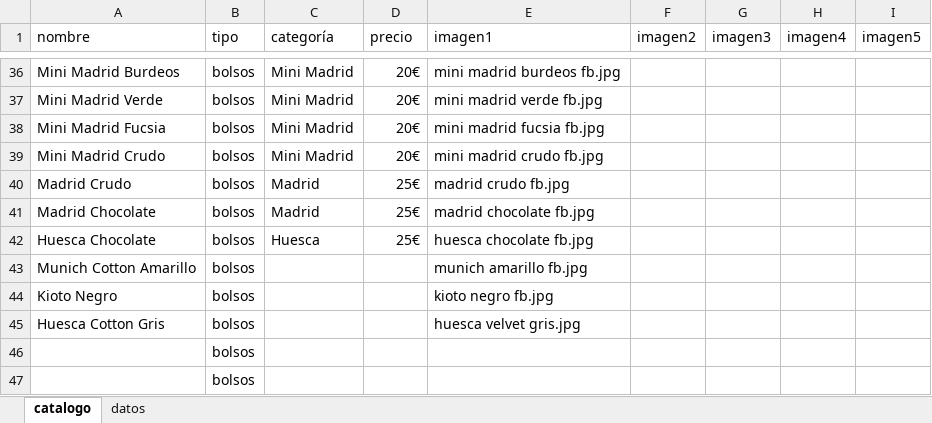
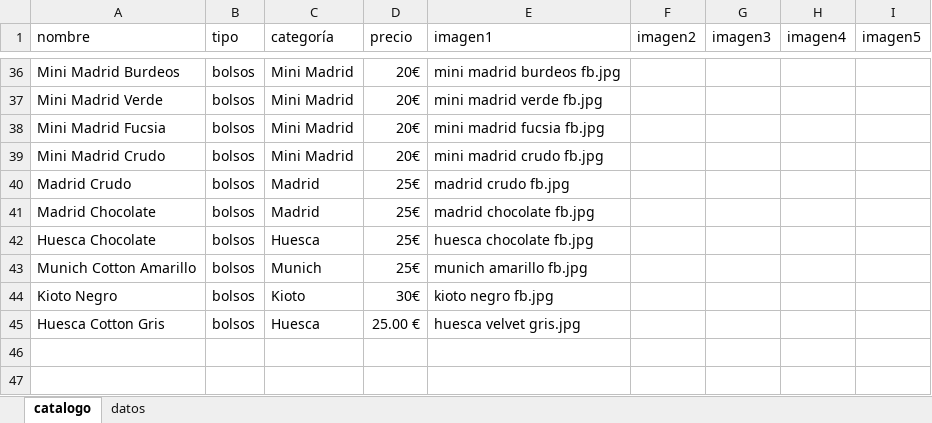
Before and after one commit to guillebielza/maruchis, an Excel workbook: catalogo.xlsx, sheet catalogo, drawn as a sheet; only a part is shown, gaps mark what is left out; values as stored, in another font and other column widths than the file's, no borders; charts and pictures and table styles not drawn; the diff names each change by its address in the sheet, - before the commit and + after, or states it on an @@ line.

```diff
--- a/catalogo.xlsx (sheet catalogo)
+++ b/catalogo.xlsx (sheet catalogo)
-C43 (categoría): (empty)
+C43 (categoría): Munich
-D43 (precio): (empty)
+D43 (precio): 25€
-C44 (categoría): (empty)
+C44 (categoría): Kioto
-D44 (precio): (empty)
+D44 (precio): 30€
-C45 (categoría): (empty)
+C45 (categoría): Huesca
-D45 (precio): (empty)
+D45 (precio): 25.00 €
-row 46:  | bolsos
-row 47:  | bolsos
```
Also changed, not shown: 1 other file.
